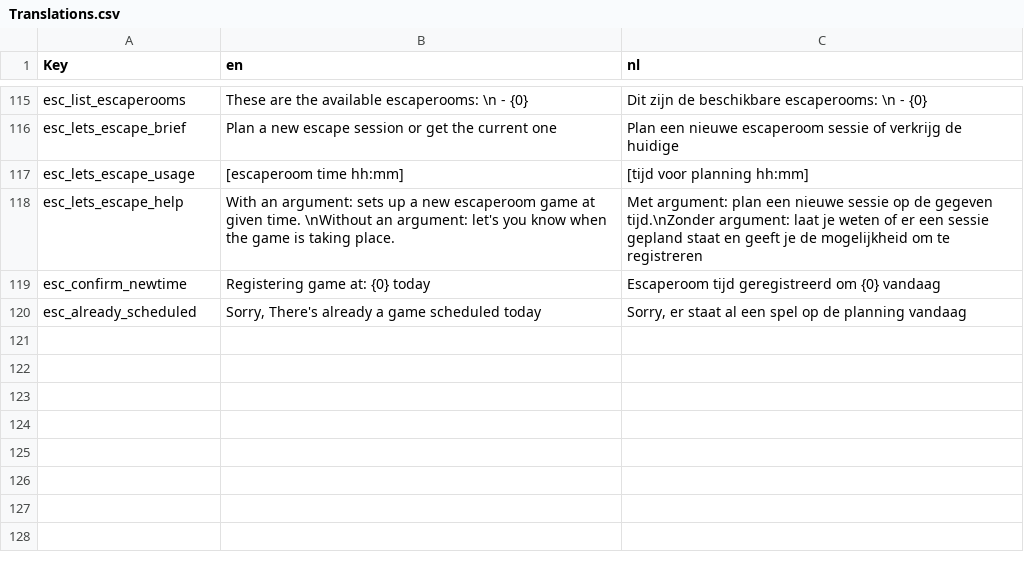
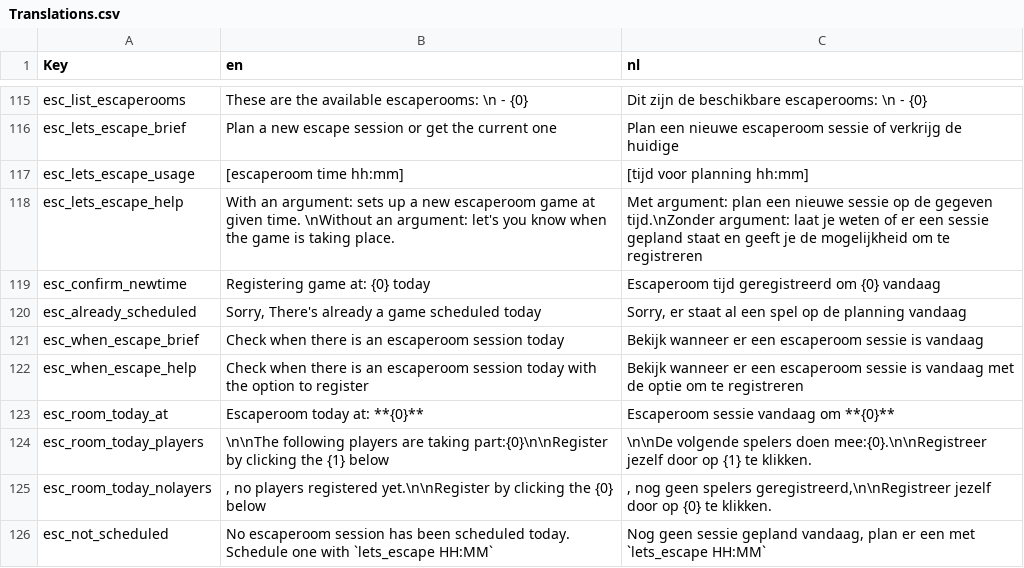
Before and after one commit to nerdland-unofficial-fans/nerdlandbot, a CSV file: Translations/Translations.csv, drawn as a sheet; only a part is shown, gaps mark what is left out; the diff names each change by its address in the sheet, - before the commit and + after, or states it on an @@ line.

Commit message:
translation for when_escape

```diff
--- a/Translations/Translations.csv
+++ b/Translations/Translations.csv
+row 121: esc_when_escape_brief | Check when there is an escaperoom session today | Bekijk wanneer er een escaperoom sessie is vandaag
+row 122: esc_when_escape_help | Check when there is an escaperoom session today with the option to register | Bekijk wanneer er een escaperoom sessie is vandaag met de optie om te registreren
+row 123: esc_room_today_at | Escaperoom today at: **{0}** | Escaperoom sessie vandaag om **{0}**
+row 124: esc_room_today_players | \n\nThe following players are taking part:{0}\n\nRegister by clicking the {1} below | \n\nDe volgende spelers doen mee:{0}.\n\nRegistreer jezelf door op {1} te klikken.
+row 125: esc_room_today_nolayers | , no players registered yet.\n\nRegister by clicking the {0} below | , nog geen spelers geregistreerd,\n\nRegistreer jezelf door op {0} te klikken.
+row 126: esc_not_scheduled | No escaperoom session has been scheduled today. Schedule one with `lets_escape HH:MM` | Nog geen sessie gepland vandaag, plan er een met `lets_escape HH:MM`
```
Also changed, not shown: 3 other files.
